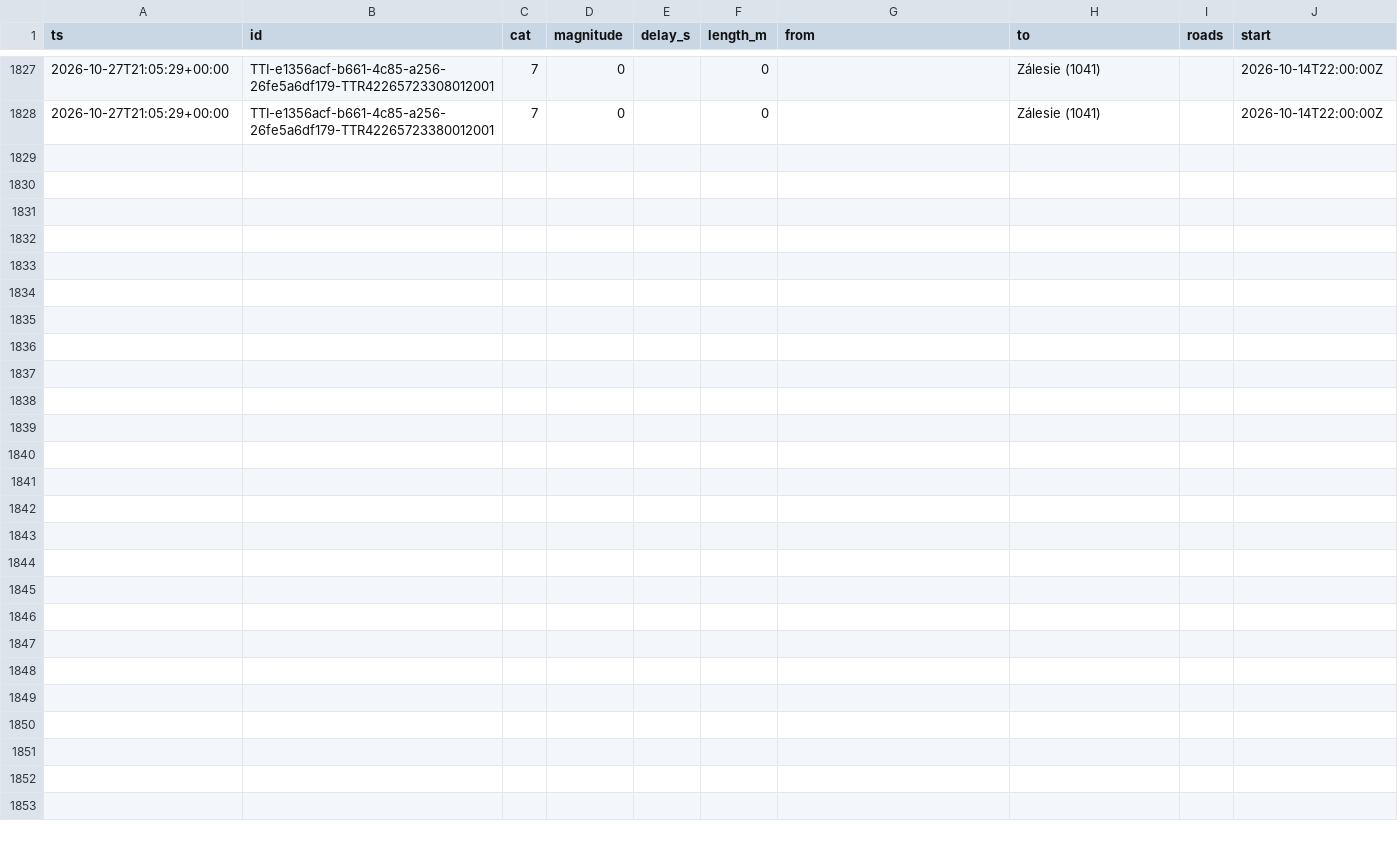
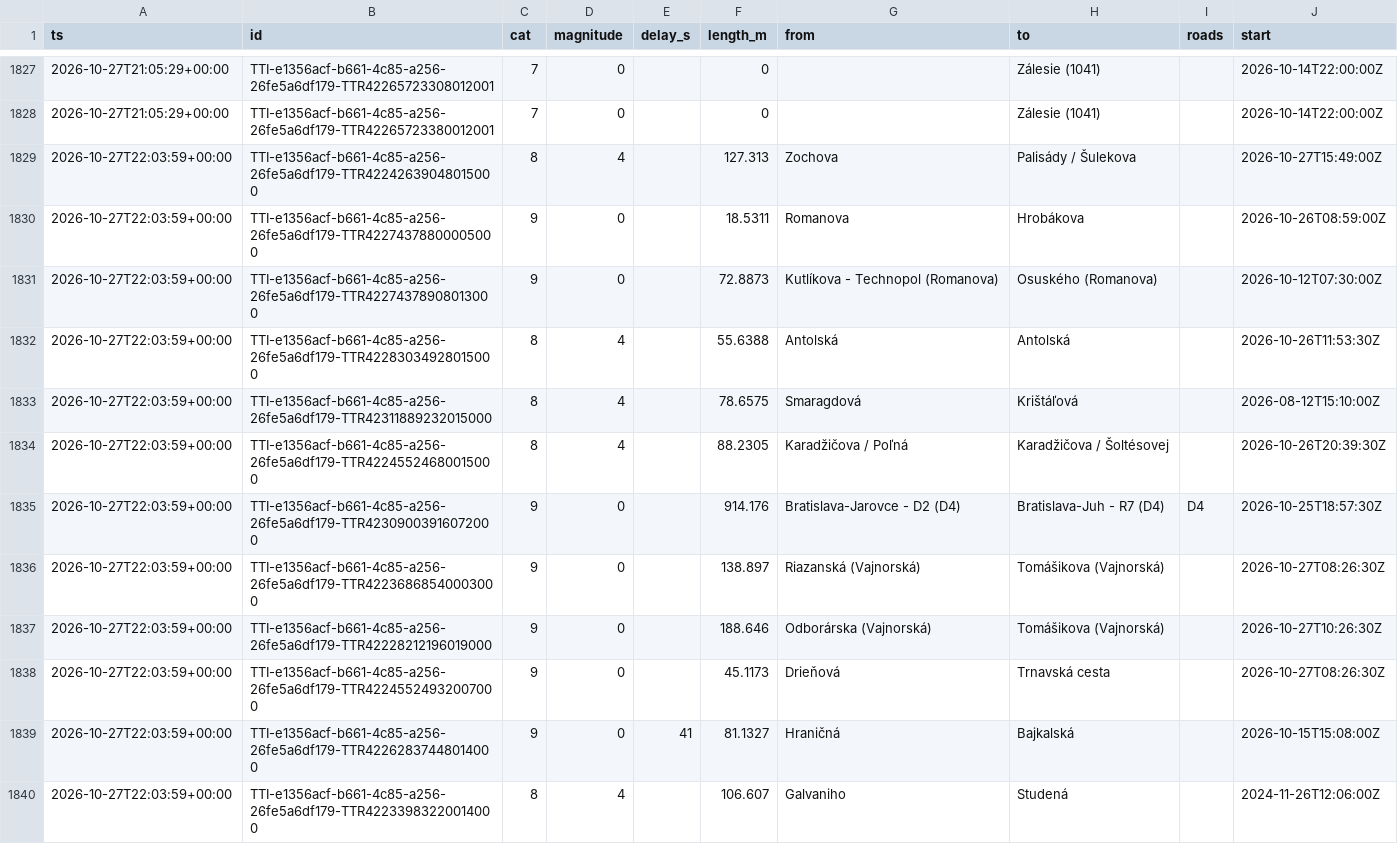
Before and after one commit to lalasonycierny/ba-livetraffic, a CSV file: data/incidents.csv, drawn as a sheet; only a part is shown, gaps mark what is left out; the diff covers the shown part only; the diff names each change by its address in the sheet, - before the commit and + after, or states it on an @@ line.

```diff
--- a/data/incidents.csv
+++ b/data/incidents.csv
+row 1829: 2026-10-27T22:03:59+00:00 | TTI-e1356acf-b661-4c85-a256-26fe5a6df179-TTR42242639048015000 | 8 | 4 |  | 127.313 | Zochova | Palisády / Šulekova |  | 2026-10-27T15:49:00Z
+row 1830: 2026-10-27T22:03:59+00:00 | TTI-e1356acf-b661-4c85-a256-26fe5a6df179-TTR42274378800005000 | 9 | 0 |  | 18.5311 | Romanova | Hrobákova |  | 2026-10-26T08:59:00Z
+row 1831: 2026-10-27T22:03:59+00:00 | TTI-e1356acf-b661-4c85-a256-26fe5a6df179-TTR42274378908013000 | 9 | 0 |  | 72.8873 | Kutlíkova - Technopol (Romanova) | Osuského (Romanova) |  | 2026-10-12T07:30:00Z
+row 1832: 2026-10-27T22:03:59+00:00 | TTI-e1356acf-b661-4c85-a256-26fe5a6df179-TTR42283034928015000 | 8 | 4 |  | 55.6388 | Antolská | Antolská |  | 2026-10-26T11:53:30Z
+row 1833: 2026-10-27T22:03:59+00:00 | TTI-e1356acf-b661-4c85-a256-26fe5a6df179-TTR42311889232015000 | 8 | 4 |  | 78.6575 | Smaragdová | Krištáľová |  | 2026-08-12T15:10:00Z
+row 1834: 2026-10-27T22:03:59+00:00 | TTI-e1356acf-b661-4c85-a256-26fe5a6df179-TTR42245524680015000 | 8 | 4 |  | 88.2305 | Karadžičova / Poľná | Karadžičova / Šoltésovej |  | 2026-10-26T20:39:30Z
+row 1835: 2026-10-27T22:03:59+00:00 | TTI-e1356acf-b661-4c85-a256-26fe5a6df179-TTR42309003916072000 | 9 | 0 |  | 914.176 | Bratislava-Jarovce - D2 (D4) | Bratislava-Juh - R7 (D4) | D4 | 2026-10-25T18:57:30Z
+row 1836: 2026-10-27T22:03:59+00:00 | TTI-e1356acf-b661-4c85-a256-26fe5a6df179-TTR42236868540003000 | 9 | 0 |  | 138.897 | Riazanská (Vajnorská) | Tomášikova (Vajnorská) |  | 2026-10-27T08:26:30Z
+row 1837: 2026-10-27T22:03:59+00:00 | TTI-e1356acf-b661-4c85-a256-26fe5a6df179-TTR42228212196019000 | 9 | 0 |  | 188.646 | Odborárska (Vajnorská) | Tomášikova (Vajnorská) |  | 2026-10-27T10:26:30Z
+row 1838: 2026-10-27T22:03:59+00:00 | TTI-e1356acf-b661-4c85-a256-26fe5a6df179-TTR42245524932007000 | 9 | 0 |  | 45.1173 | Drieňová | Trnavská cesta |  | 2026-10-27T08:26:30Z
+row 1839: 2026-10-27T22:03:59+00:00 | TTI-e1356acf-b661-4c85-a256-26fe5a6df179-TTR42262837448014000 | 9 | 0 | 41 | 81.1327 | Hraničná | Bajkalská |  | 2026-10-15T15:08:00Z
+row 1840: 2026-10-27T22:03:59+00:00 | TTI-e1356acf-b661-4c85-a256-26fe5a6df179-TTR42233983220014000 | 8 | 4 |  | 106.607 | Galvaniho | Studená |  | 2024-11-26T12:06:00Z
```
Also changed, not shown: 12 added rows elsewhere in this file, data/flow.csv.
